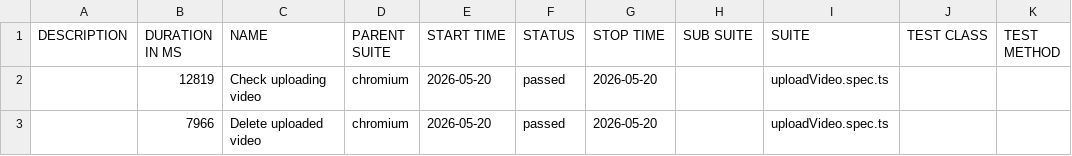
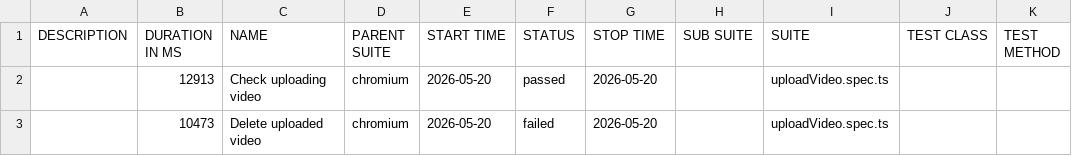
Before and after one commit to AlexTurbo23/Pics.io, a CSV file: data/suites.csv, drawn as a sheet.

```diff
--- a/data/suites.csv
+++ b/data/suites.csv
@@ -1,3 +1,3 @@
 "DESCRIPTION","DURATION IN MS","NAME","PARENT SUITE","START TIME","STATUS","STOP TIME","SUB SUITE","SUITE","TEST CLASS","TEST METHOD"
-"","12819","Check uploading video","chromium","2026-05-20","passed","2026-05-20","","uploadVideo.spec.ts","",""
-"","7966","Delete uploaded video","chromium","2026-05-20","passed","2026-05-20","","uploadVideo.spec.ts","",""
+"","12913","Check uploading video","chromium","2026-05-20","passed","2026-05-20","","uploadVideo.spec.ts","",""
+"","10473","Delete uploaded video","chromium","2026-05-20","failed","2026-05-20","","uploadVideo.spec.ts","",""
```
Also changed, not shown: 49 other files.
